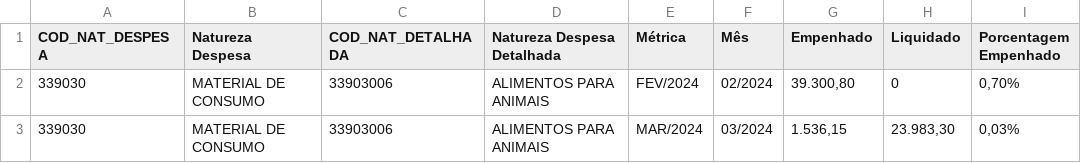
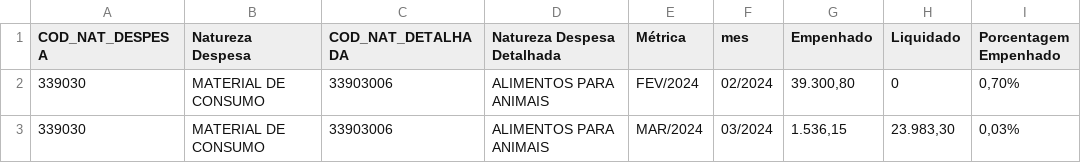
Before and after one commit to marcuscostagraciano/empenhos_IFC, a CSV file: server/csv/campus_araquari.csv, drawn as a sheet; only a part is shown; the diff names each change by its address in the sheet, - before the commit and + after, or states it on an @@ line.

```diff
--- a/server/csv/campus_araquari.csv
+++ b/server/csv/campus_araquari.csv
-F1: Mês
+F1: mes
```
Also changed, not shown: 7 other files.
